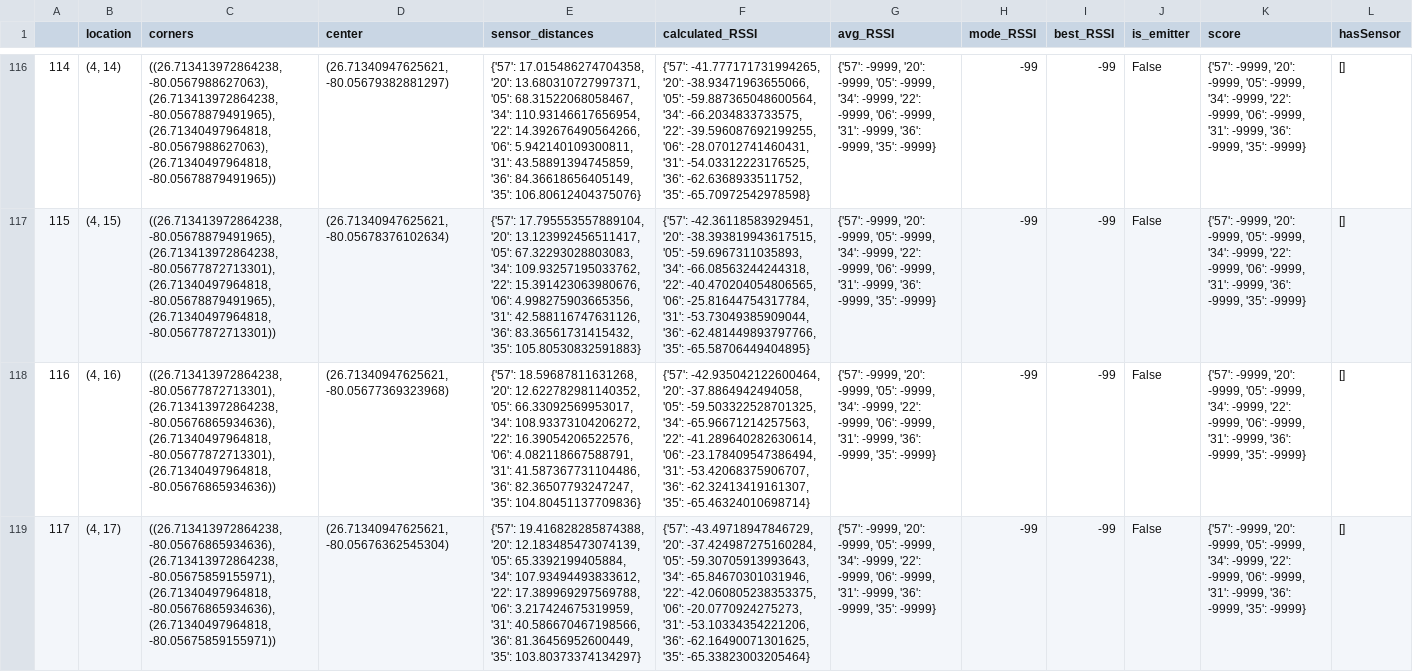
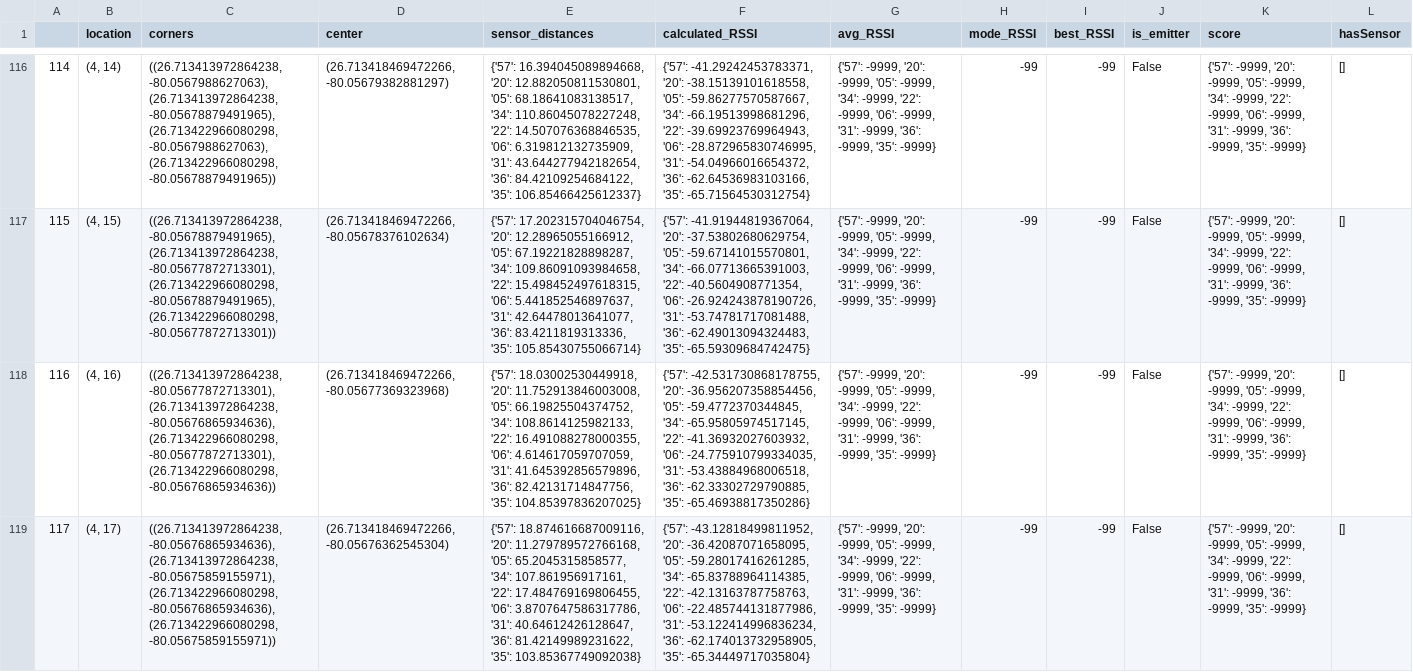
Before and after one commit to frudakisk/MobIntel-Pedestrian-Mobility, a CSV file: datasets/GridLibDriverGrid.csv, drawn as a sheet; only a part is shown, gaps mark what is left out; the diff covers the shown part only; the diff names each change by its address in the sheet, - before the commit and + after, or states it on an @@ line.

```diff
--- a/datasets/GridLibDriverGrid.csv
+++ b/datasets/GridLibDriverGrid.csv
-C116 (corners): …(26.713413972864238, -80.05678879491965), (26.71340497964818, -80.0567988627063), (26.71340497964818, -80.05678879491965))
+C116 (corners): …(26.713413972864238, -80.05678879491965), (26.713422966080298, -80.0567988627063), (26.713422966080298, -80.05678879491965))
-D116 (center): (26.71340947625621, -80.05679382881297)
+D116 (center): (26.713418469472266, -80.05679382881297)
-E116 (sensor_distances): {'57': 17.015486274704358, '20': 13.680310727997371, '05': 68.31522068058467, '34': 110.93146617656954, '22': 14.392676490564266, '06': 5.942140109300811, '31': 43.58891394745859, '36': 84.36618656405149, '35': 106.80612404375076}
+E116 (sensor_distances): {'57': 16.394045089894668, '20': 12.882050811530801, '05': 68.18641083138517, '34': 110.86045078227248, '22': 14.507076368846535, '06': 6.319812132735909, '31': 43.644277942182654, '36': 84.42109254684122, '35': 106.85466425612337}
-F116 (calculated_RSSI): {'57': -41.777171731994265, '20': -38.93471963655066, '05': -59.887365048600564, '34': -66.2034833733575, '22': -39.596087692199255, '06': -28.07012741460431, '31': -54.03312223176525, '36': -62.6368933511752, '35': -65.70972542978598}
+F116 (calculated_RSSI): {'57': -41.29242453783371, '20': -38.15139101618558, '05': -59.86277570587667, '34': -66.19513998681296, '22': -39.69923769964943, '06': -28.872965830746995, '31': -54.04966016654372, '36': -62.64536983103166, '35': -65.71564530312754}
-C117 (corners): …(26.713413972864238, -80.05677872713301), (26.71340497964818, -80.05678879491965), (26.71340497964818, -80.05677872713301))
+C117 (corners): …(26.713413972864238, -80.05677872713301), (26.713422966080298, -80.05678879491965), (26.713422966080298, -80.05677872713301))
-D117 (center): (26.71340947625621, -80.05678376102634)
+D117 (center): (26.713418469472266, -80.05678376102634)
-E117 (sensor_distances): {'57': 17.795553557889104, '20': 13.123992456511417, '05': 67.32293028803083, '34': 109.93257195033762, '22': 15.391423063980676, '06': 4.998275903665356, '31': 42.588116747631126, '36': 83.36561731415432, '35': 105.80530832591883}
+E117 (sensor_distances): {'57': 17.202315704046754, '20': 12.28965055166912, '05': 67.19221828898287, '34': 109.86091093984658, '22': 15.498452497618315, '06': 5.441852546897637, '31': 42.64478013641077, '36': 83.4211819313336, '35': 105.85430755066714}
-F117 (calculated_RSSI): {'57': -42.36118583929451, '20': -38.393819943617515, '05': -59.6967311035893, '34': -66.08563244244318, '22': -40.470204054806565, '06': -25.81644754317784, '31': -53.73049385909044, '36': -62.481449893797766, '35': -65.58706449404895}
+F117 (calculated_RSSI): {'57': -41.91944819367064, '20': -37.53802680629754, '05': -59.67141015570801, '34': -66.07713665391003, '22': -40.5604908771354, '06': -26.924243878190726, '31': -53.74781717081488, '36': -62.49013094324483, '35': -65.59309684742475}
-C118 (corners): …(26.713413972864238, -80.05676865934636), (26.71340497964818, -80.05677872713301), (26.71340497964818, -80.05676865934636))
+C118 (corners): …(26.713413972864238, -80.05676865934636), (26.713422966080298, -80.05677872713301), (26.713422966080298, -80.05676865934636))
-D118 (center): (26.71340947625621, -80.05677369323968)
+D118 (center): (26.713418469472266, -80.05677369323968)
-E118 (sensor_distances): {'57': 18.59687811631268, '20': 12.622782981140352, '05': 66.33092569953017, '34': 108.93373104206272, '22': 16.39054206522576, '06': 4.082118667588791, '31': 41.587367731104486, '36': 82.36507793247247, '35': 104.80451137709836}
+E118 (sensor_distances): {'57': 18.03002530449918, '20': 11.752913846003008, '05': 66.19825504374752, '34': 108.8614125982133, '22': 16.491088278000355, '06': 4.614617059707059, '31': 41.645392856579896, '36': 82.42131714847756, '35': 104.85397836207025}
-F118 (calculated_RSSI): {'57': -42.935042122600464, '20': -37.8864942494058, '05': -59.503322528701325, '34': -65.96671214257563, '22': -41.289640282630614, '06': -23.178409547386494, '31': -53.42068375906707, '36': -62.32413419161307, '35': -65.46324010698714}
+F118 (calculated_RSSI): {'57': -42.531730868178755, '20': -36.956207358854456, '05': -59.4772370344845, '34': -65.95805974517145, '22': -41.36932027603932, '06': -24.775910799334035, '31': -53.43884968006518, '36': -62.33302729790885, '35': -65.46938817350286}
-C119 (corners): …(26.713413972864238, -80.05675859155971), (26.71340497964818, -80.05676865934636), (26.71340497964818, -80.05675859155971))
+C119 (corners): …(26.713413972864238, -80.05675859155971), (26.713422966080298, -80.05676865934636), (26.713422966080298, -80.05675859155971))
-D119 (center): (26.71340947625621, -80.05676362545304)
+D119 (center): (26.713418469472266, -80.05676362545304)
-E119 (sensor_distances): {'57': 19.416828285874388, '20': 12.183485473074139, '05': 65.3392199405884, '34': 107.93494493833612, '22': 17.389969297569788, '06': 3.217424675319959, '31': 40.586670467198566, '36': 81.36456952600449, '35': 103.80373374134297}
+E119 (sensor_distances): {'57': 18.874616687009116, '20': 11.279789572766168, '05': 65.2045315858577, '34': 107.861956917161, '22': 17.484769169806455, '06': 3.8707647586317786, '31': 40.64612426128647, '36': 81.42149989231622, '35': 103.85367749092038}
-F119 (calculated_RSSI): {'57': -43.49718947846729, '20': -37.424987275160284, '05': -59.30705913993643, '34': -65.84670301031946, '22': -42.060805238353375, '06': -20.0770924275273, '31': -53.10334354221206, '36': -62.16490071301625, '35': -65.33823003205464}
+F119 (calculated_RSSI): {'57': -43.12818499811952, '20': -36.42087071658095, '05': -59.28017416261285, '34': -65.83788964114385, '22': -42.13163787758763, '06': -22.485744131877986, '31': -53.122414996836234, '36': -62.174013732958905, '35': -65.34449717035804}
```
Also changed, not shown: 101 edited cells elsewhere in this file, 3 other files.
